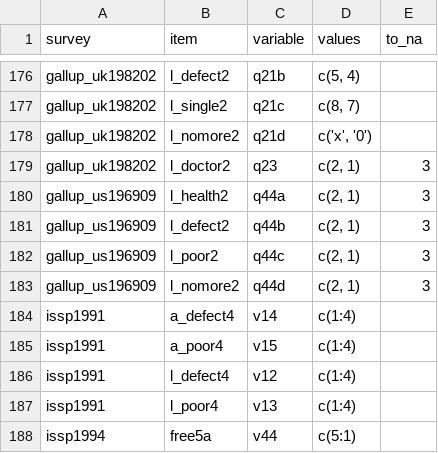
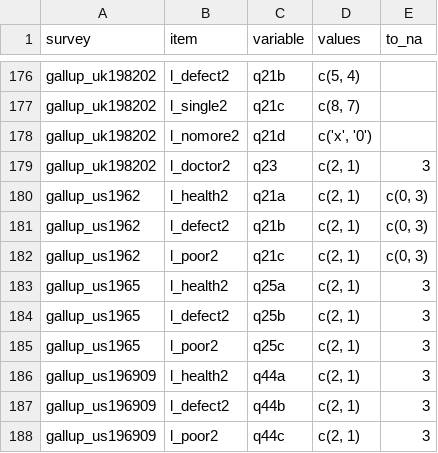
Before and after one commit to fsolt/dcpo_gayrights, a CSV file: data-raw/surveys_abortion.csv, drawn as a sheet; only a part is shown, gaps mark what is left out; the shorter side is filled out with more unchanged rows; the diff names each change by its address in the sheet, - before the commit and + after, or states it on an @@ line.

Commit message:
add gallup_us1962 & 1965

```diff
--- a/data-raw/surveys_abortion.csv
+++ b/data-raw/surveys_abortion.csv
+row 180: gallup_us1962 | l_health2 | q21a | c(2, 1) | c(0, 3)
+row 181: gallup_us1962 | l_defect2 | q21b | c(2, 1) | c(0, 3)
+row 182: gallup_us1962 | l_poor2 | q21c | c(2, 1) | c(0, 3)
+row 183: gallup_us1965 | l_health2 | q25a | c(2, 1) | 3
+row 184: gallup_us1965 | l_defect2 | q25b | c(2, 1) | 3
+row 185: gallup_us1965 | l_poor2 | q25c | c(2, 1) | 3
```
